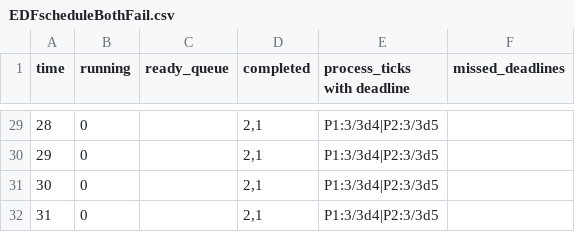
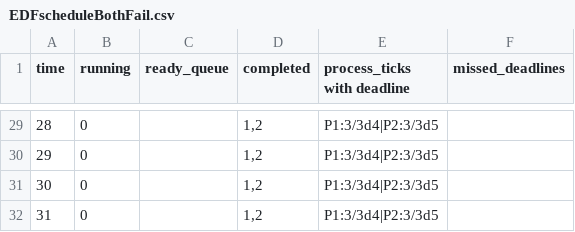
Before and after one commit to KyeYongChoo/fyp_scheduling_algorithms, a CSV file: SampleSchedules/EDF/EDFscheduleBothFail.csv, drawn as a sheet; only a part is shown, gaps mark what is left out; the diff covers the shown part only.

```diff
--- a/SampleSchedules/EDF/EDFscheduleBothFail.csv
+++ b/SampleSchedules/EDF/EDFscheduleBothFail.csv
@@ -29,4 +29,4 @@ time,running,ready_queue,completed,process_ticks with deadline,missed_deadlines
-28,0,"","2,1","P1:3/3d4|P2:3/3d5",
-29,0,"","2,1","P1:3/3d4|P2:3/3d5",
-30,0,"","2,1","P1:3/3d4|P2:3/3d5",
-31,0,"","2,1","P1:3/3d4|P2:3/3d5",
+28,0,"","1,2","P1:3/3d4|P2:3/3d5",
+29,0,"","1,2","P1:3/3d4|P2:3/3d5",
+30,0,"","1,2","P1:3/3d4|P2:3/3d5",
+31,0,"","1,2","P1:3/3d4|P2:3/3d5",
```
Also changed, not shown: 40 edited cells elsewhere in this file, 3 other files.
